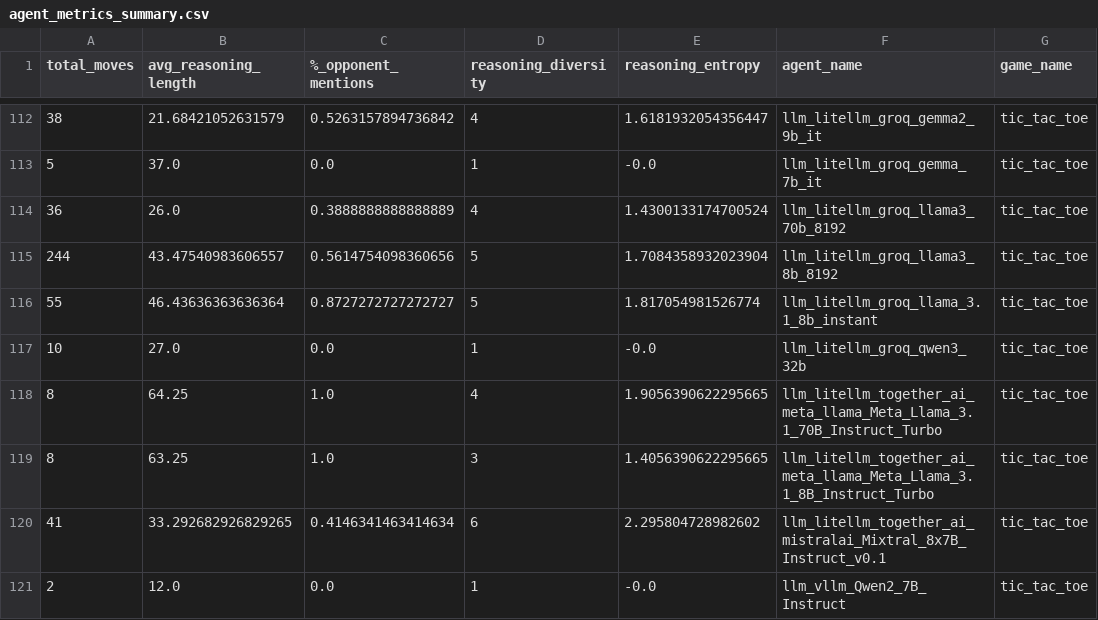
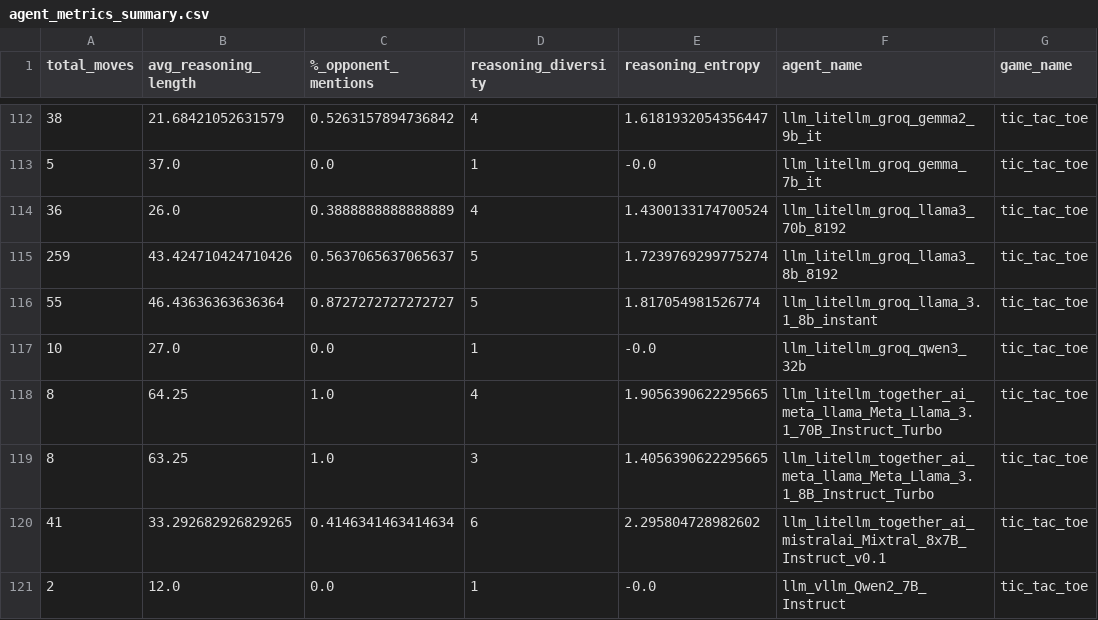
Before and after one commit to SLAMPAI/game_reasoning_arena, a CSV file: results/tables/agent_metrics_summary.csv, drawn as a sheet; only a part is shown, gaps mark what is left out; the diff covers the shown part only.

```diff
--- a/results/tables/agent_metrics_summary.csv
+++ b/results/tables/agent_metrics_summary.csv
@@ -114,3 +114,3 @@ total_moves,avg_reasoning_length,%_opponent_mentions,reasoning_diversity,reasoni
 36,26.0,0.3888888888888889,4,1.4300133174700524,llm_litellm_groq_llama3_70b_8192,tic_tac_toe
-244,43.47540983606557,0.5614754098360656,5,1.7084358932023904,llm_litellm_groq_llama3_8b_8192,tic_tac_toe
+259,43.424710424710426,0.5637065637065637,5,1.7239769299775274,llm_litellm_groq_llama3_8b_8192,tic_tac_toe
 55,46.43636363636364,0.8727272727272727,5,1.817054981526774,llm_litellm_groq_llama_3.1_8b_instant,tic_tac_toe
```
Also changed, not shown: 11 added rows, 11 removed rows and 6 edited cells elsewhere in this file, 6 other files.
